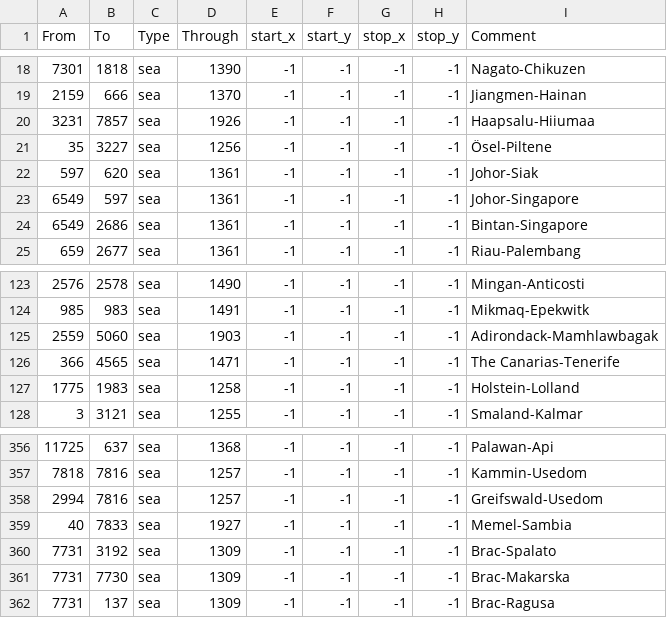
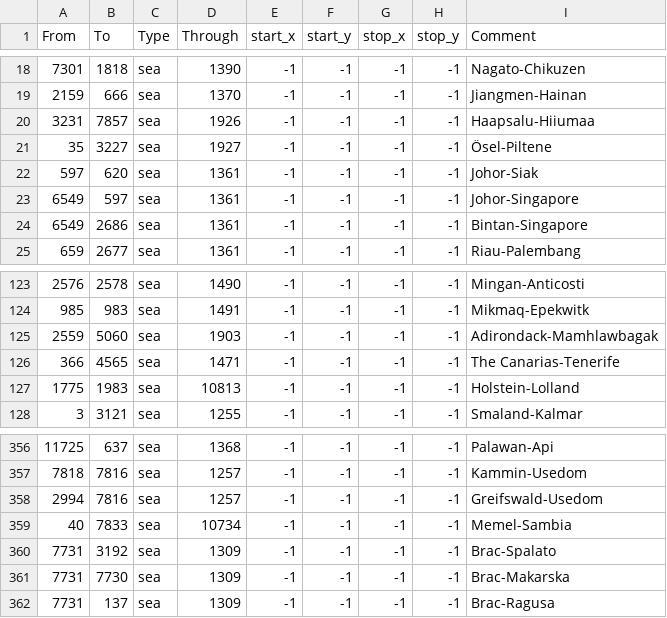
Before and after one commit to Amazonys/Atlas-Novum, a CSV file: IR_Core/map/adjacencies.csv, drawn as a sheet; only a part is shown, gaps mark what is left out; the diff covers the shown part only.

```diff
--- a/IR_Core/map/adjacencies.csv
+++ b/IR_Core/map/adjacencies.csv
@@ -20,3 +20,3 @@ From;To;Type;Through;start_x;start_y;stop_x;stop_y;Comment
 3231;7857;sea;1926;-1;-1;-1;-1;Haapsalu-Hiiumaa
-35;3227;sea;1256;-1;-1;-1;-1;Ösel-Piltene
+35;3227;sea;1927;-1;-1;-1;-1;Ösel-Piltene
 597;620;sea;1361;-1;-1;-1;-1;Johor-Siak
@@ -126,3 +126,3 @@ From;To;Type;Through;start_x;start_y;stop_x;stop_y;Comment
 366;4565;sea;1471;-1;-1;-1;-1;The Canarias-Tenerife
-1775;1983;sea;1258;-1;-1;-1;-1;Holstein-Lolland
+1775;1983;sea;10813;-1;-1;-1;-1;Holstein-Lolland
 3;3121;sea;1255;-1;-1;-1;-1;Smaland-Kalmar
@@ -358,3 +358,3 @@ From;To;Type;Through;start_x;start_y;stop_x;stop_y;Comment
 2994;7816;sea;1257;-1;-1;-1;-1;Greifswald-Usedom
-40;7833;sea;1927;-1;-1;-1;-1;Memel-Sambia
+40;7833;sea;10734;-1;-1;-1;-1;Memel-Sambia
 7731;3192;sea;1309;-1;-1;-1;-1;Brac-Spalato
```
Also changed, not shown: 15 edited cells elsewhere in this file, 33 other files.
